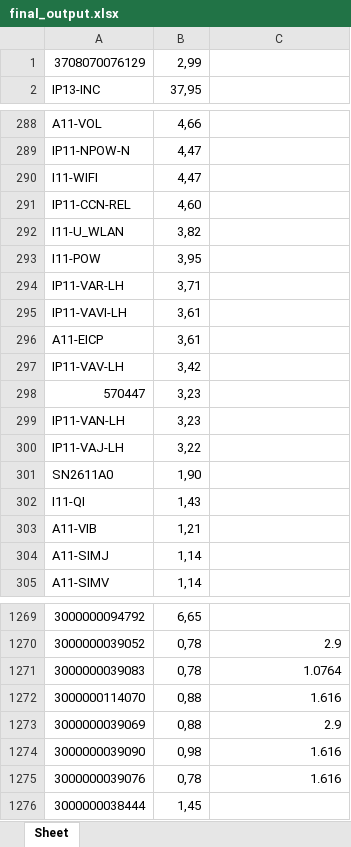
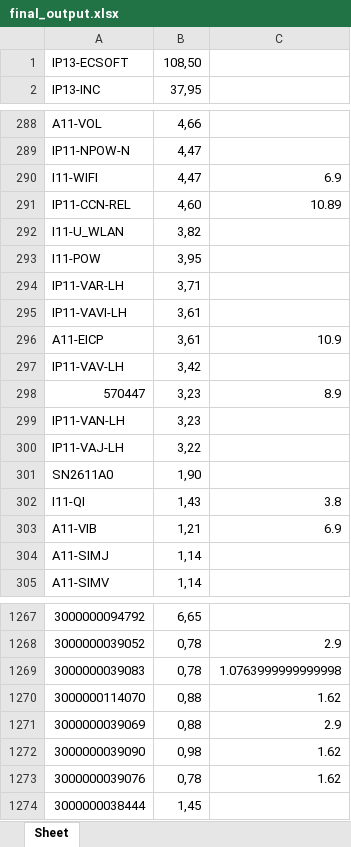
Before and after one commit to descrysama/competitor_scripts, an Excel workbook: final_output.xlsx, sheet Sheet, drawn as a sheet; only a part is shown, gaps mark what is left out; values as stored, in another font and other column widths than the file's, no cell formats; removed rows and columns are numbered as before the commit, all else as after; the diff covers the shown part only; the diff names each change by its address in the sheet, - before the commit and + after, or states it on an @@ line.

```diff
--- a/final_output.xlsx (sheet Sheet)
+++ b/final_output.xlsx (sheet Sheet)
-row 1: 3708070076129 | 2,99
+row 1: IP13-ECSOFT | 108,50
-C290: (empty)
+C290: 6.9
-C291: (empty)
+C291: 10.89
-C296: (empty)
+C296: 10.9
-C298: (empty)
+C298: 8.9
-C302: (empty)
+C302: 3.8
-C303: (empty)
+C303: 6.9
-C1269: 1.0764
+C1269: 1.0763999999999998
-C1270: 1.616
+C1270: 1.62
-C1272:C1273: 1.616
+C1272:C1273: 1.62
```
Also changed, not shown: 2 removed rows, 7 moved rows and 39 edited cells elsewhere in this sheet, cell formats, 8 other files.
